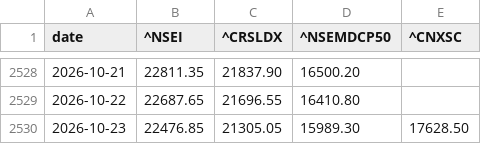
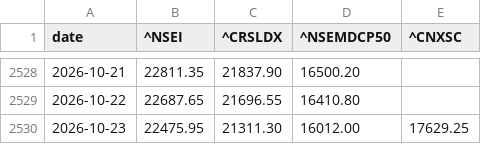
Before and after one commit to r11metoc/chartink, a CSV file: data/model/index_closes.csv, drawn as a sheet; only a part is shown, gaps mark what is left out.

```diff
--- a/data/model/index_closes.csv
+++ b/data/model/index_closes.csv
@@ -2529,2 +2529,2 @@ date,^NSEI,^CRSLDX,^NSEMDCP50,^CNXSC
 2026-10-22,22687.65,21696.55,16410.80,
-2026-10-23,22476.85,21305.05,15989.30,17628.50
+2026-10-23,22475.95,21311.30,16012.00,17629.25
```
Also changed, not shown: data/model/stock_summary.csv, data/model/trades.csv, 13 other files.
